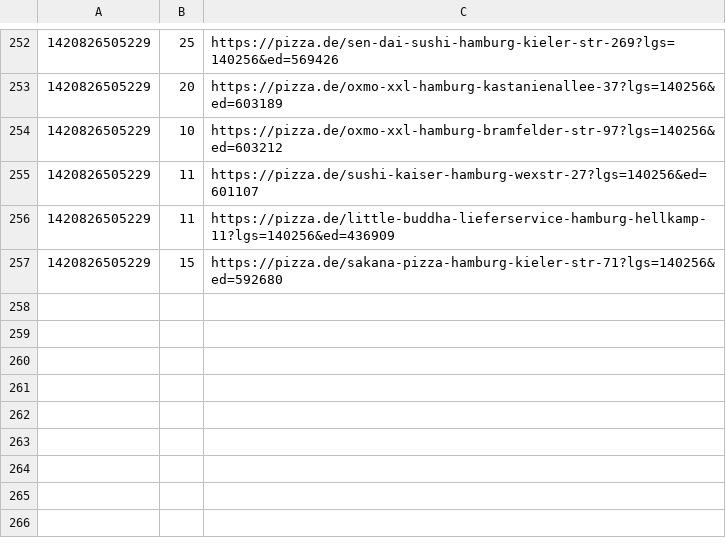
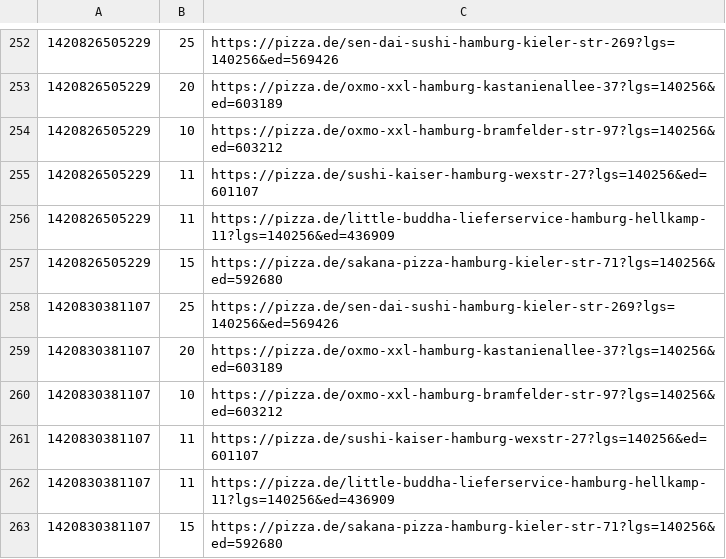
Before and after one commit to pizzadealer/pizzadealer.github.io, a CSV file: data/20355_st_pauli.csv, drawn as a sheet; only a part is shown, gaps mark what is left out.

Commit message:
New Data

```diff
--- a/data/20355_st_pauli.csv
+++ b/data/20355_st_pauli.csv
@@ -257 +257,7 @@
 1420826505229,15,https://pizza.de/sakana-pizza-hamburg-kieler-str-71?lgs=140256&ed=592680
+1420830381107,25,https://pizza.de/sen-dai-sushi-hamburg-kieler-str-269?lgs=140256&ed=569426
+1420830381107,20,https://pizza.de/oxmo-xxl-hamburg-kastanienallee-37?lgs=140256&ed=603189
+1420830381107,10,https://pizza.de/oxmo-xxl-hamburg-bramfelder-str-97?lgs=140256&ed=603212
+1420830381107,11,https://pizza.de/sushi-kaiser-hamburg-wexstr-27?lgs=140256&ed=601107
+1420830381107,11,https://pizza.de/little-buddha-lieferservice-hamburg-hellkamp-11?lgs=140256&ed=436909
+1420830381107,15,https://pizza.de/sakana-pizza-hamburg-kieler-str-71?lgs=140256&ed=592680
```
Also changed, not shown: data/20539_rothenburgsort.csv, 1 other file.
